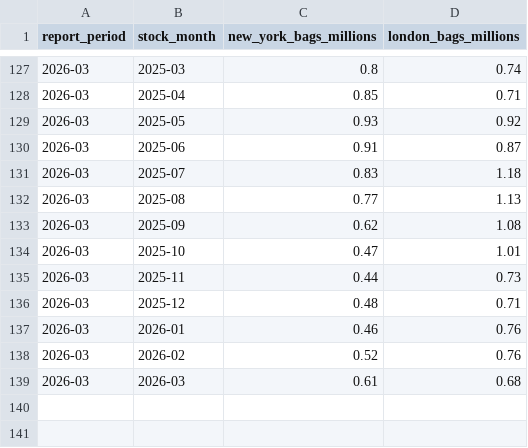
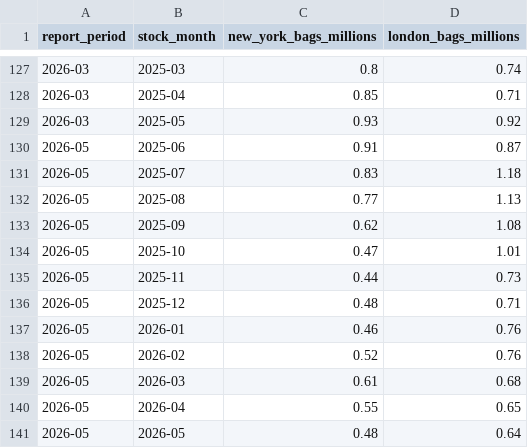
Before and after one commit to BMR-Com/coffee-analytics, a CSV file: data/csv/certified_stocks.csv, drawn as a sheet; only a part is shown, gaps mark what is left out.

```diff
--- a/data/csv/certified_stocks.csv
+++ b/data/csv/certified_stocks.csv
@@ -129,11 +129,13 @@ report_period,stock_month,new_york_bags_millions,london_bags_millions
 2026-03,2025-05,0.93,0.92
-2026-03,2025-06,0.91,0.87
-2026-03,2025-07,0.83,1.18
-2026-03,2025-08,0.77,1.13
-2026-03,2025-09,0.62,1.08
-2026-03,2025-10,0.47,1.01
-2026-03,2025-11,0.44,0.73
-2026-03,2025-12,0.48,0.71
-2026-03,2026-01,0.46,0.76
-2026-03,2026-02,0.52,0.76
-2026-03,2026-03,0.61,0.68
+2026-05,2025-06,0.91,0.87
+2026-05,2025-07,0.83,1.18
+2026-05,2025-08,0.77,1.13
+2026-05,2025-09,0.62,1.08
+2026-05,2025-10,0.47,1.01
+2026-05,2025-11,0.44,0.73
+2026-05,2025-12,0.48,0.71
+2026-05,2026-01,0.46,0.76
+2026-05,2026-02,0.52,0.76
+2026-05,2026-03,0.61,0.68
+2026-05,2026-04,0.55,0.65
+2026-05,2026-05,0.48,0.64
```
Also changed, not shown: data/csv/exports.csv, data/csv/prices.csv, 4 other files.
